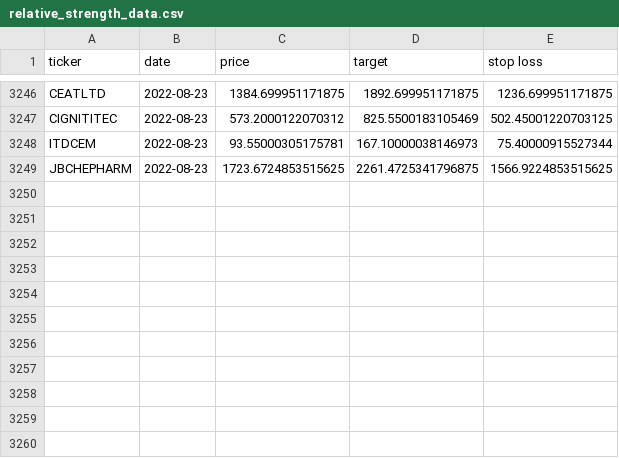
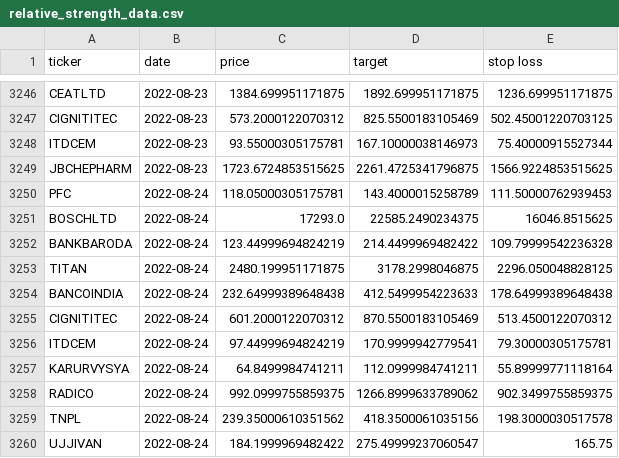
Before and after one commit to sswtlshth/ticker_data, a CSV file: output/relative_strength_data.csv, drawn as a sheet; only a part is shown, gaps mark what is left out.

Commit message:
automated script

```diff
--- a/output/relative_strength_data.csv
+++ b/output/relative_strength_data.csv
@@ -3249 +3249,12 @@ ITDCEM,2022-08-23,93.55000305175781,167.10000038146973,75.40000915527344
 JBCHEPHARM,2022-08-23,1723.6724853515625,2261.4725341796875,1566.9224853515625
+PFC,2022-08-24,118.05000305175781,143.4000015258789,111.50000762939453
+BOSCHLTD,2022-08-24,17293.0,22585.2490234375,16046.8515625
+BANKBARODA,2022-08-24,123.44999694824219,214.4499969482422,109.79999542236328
+TITAN,2022-08-24,2480.199951171875,3178.2998046875,2296.050048828125
+BANCOINDIA,2022-08-24,232.64999389648438,412.5499954223633,178.64999389648438
+CIGNITITEC,2022-08-24,601.2000122070312,870.5500183105469,513.4500122070312
+ITDCEM,2022-08-24,97.44999694824219,170.9999942779541,79.30000305175781
+KARURVYSYA,2022-08-24,64.8499984741211,112.0999984741211,55.89999771118164
+RADICO,2022-08-24,992.0999755859375,1266.8999633789062,902.3499755859375
+TNPL,2022-08-24,239.35000610351562,418.3500061035156,198.3000030517578
+UJJIVAN,2022-08-24,184.1999969482422,275.49999237060547,165.75
```
